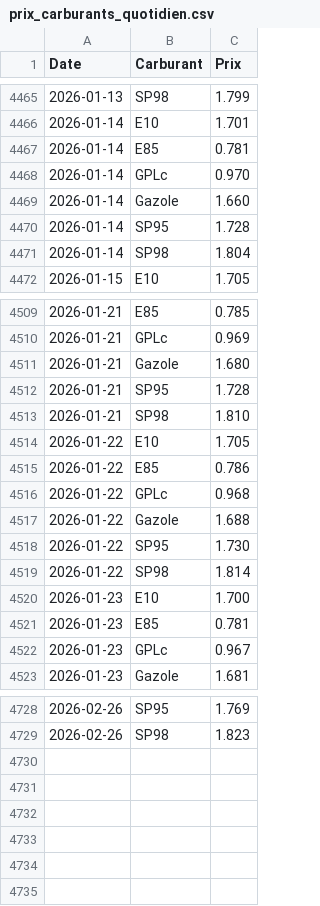
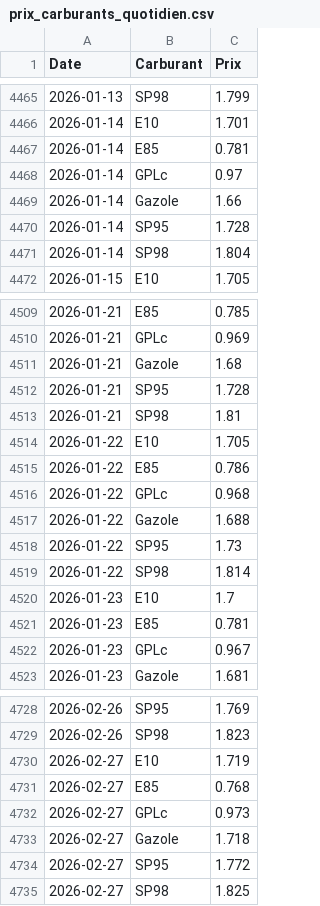
Before and after one commit to amaurychvn/mermet, a CSV file: prix_carburants_quotidien.csv, drawn as a sheet; only a part is shown, gaps mark what is left out; the diff covers the shown part only.

```diff
--- a/prix_carburants_quotidien.csv
+++ b/prix_carburants_quotidien.csv
@@ -4467,4 +4467,4 @@ Date,Carburant,Prix
 2026-01-14,E85,0.781
-2026-01-14,GPLc,0.970
-2026-01-14,Gazole,1.660
+2026-01-14,GPLc,0.97
+2026-01-14,Gazole,1.66
 2026-01-14,SP95,1.728
@@ -4510,5 +4510,5 @@ Date,Carburant,Prix
 2026-01-21,GPLc,0.969
-2026-01-21,Gazole,1.680
+2026-01-21,Gazole,1.68
 2026-01-21,SP95,1.728
-2026-01-21,SP98,1.810
+2026-01-21,SP98,1.81
 2026-01-22,E10,1.705
@@ -4517,5 +4517,5 @@ Date,Carburant,Prix
 2026-01-22,Gazole,1.688
-2026-01-22,SP95,1.730
+2026-01-22,SP95,1.73
 2026-01-22,SP98,1.814
-2026-01-23,E10,1.700
+2026-01-23,E10,1.7
 2026-01-23,E85,0.781
@@ -4729 +4729,7 @@ Date,Carburant,Prix
 2026-02-26,SP98,1.823
+2026-02-27,E10,1.719
+2026-02-27,E85,0.768
+2026-02-27,GPLc,0.973
+2026-02-27,Gazole,1.718
+2026-02-27,SP95,1.772
+2026-02-27,SP98,1.825
```
Also changed, not shown: 9 edited cells elsewhere in this file.
